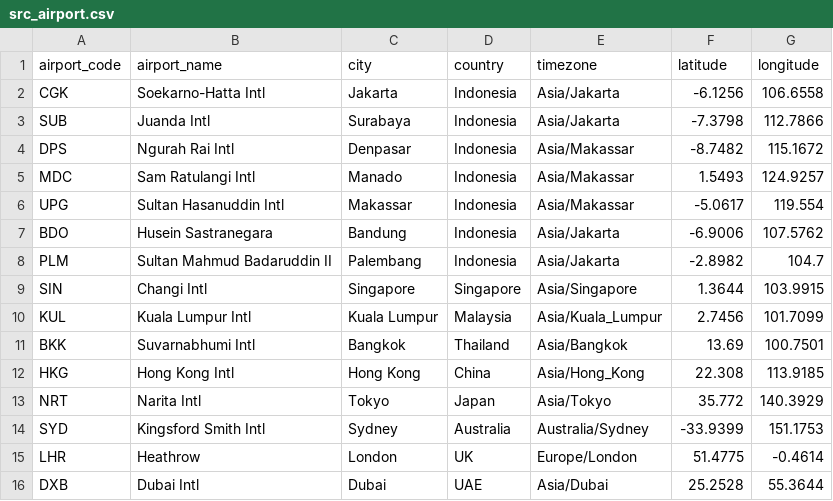
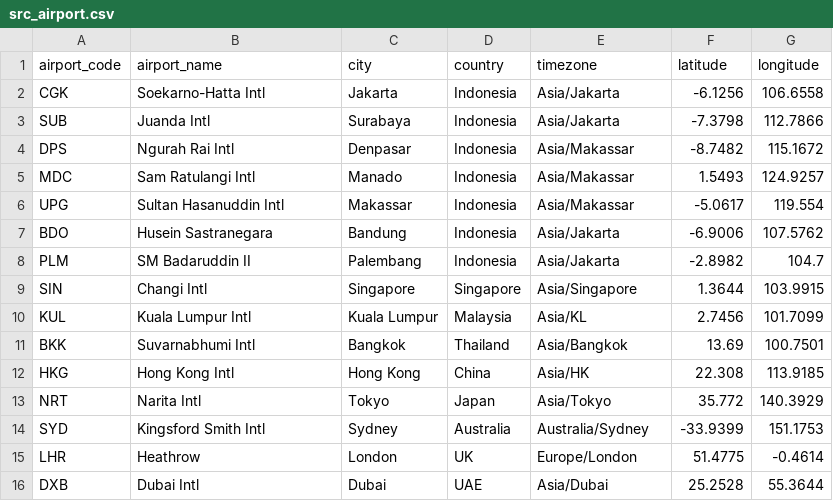
Before and after one commit to yurizza/belajar-airflow-dbt, a CSV file: generate_data/flight/src_airport.csv (was generate_data/output_flight_source/src_airport.csv), drawn as a sheet.

Commit message:
Refactor travel ETL and update rental data pipeline

```diff
--- a/generate_data/output_flight_source/src_airport.csv
+++ b/generate_data/flight/src_airport.csv
@@ -7,7 +7,7 @@ UPG,Sultan Hasanuddin Intl,Makassar,Indonesia,Asia/Makassar,-5.0617,119.554
 BDO,Husein Sastranegara,Bandung,Indonesia,Asia/Jakarta,-6.9006,107.5762
-PLM,Sultan Mahmud Badaruddin II,Palembang,Indonesia,Asia/Jakarta,-2.8982,104.7
+PLM,SM Badaruddin II,Palembang,Indonesia,Asia/Jakarta,-2.8982,104.7
 SIN,Changi Intl,Singapore,Singapore,Asia/Singapore,1.3644,103.9915
-KUL,Kuala Lumpur Intl,Kuala Lumpur,Malaysia,Asia/Kuala_Lumpur,2.7456,101.7099
+KUL,Kuala Lumpur Intl,Kuala Lumpur,Malaysia,Asia/KL,2.7456,101.7099
 BKK,Suvarnabhumi Intl,Bangkok,Thailand,Asia/Bangkok,13.69,100.7501
-HKG,Hong Kong Intl,Hong Kong,China,Asia/Hong_Kong,22.308,113.9185
+HKG,Hong Kong Intl,Hong Kong,China,Asia/HK,22.308,113.9185
 NRT,Narita Intl,Tokyo,Japan,Asia/Tokyo,35.772,140.3929
```
Also changed, not shown: generate_data/payment/src_currency.csv, 44 other files.
